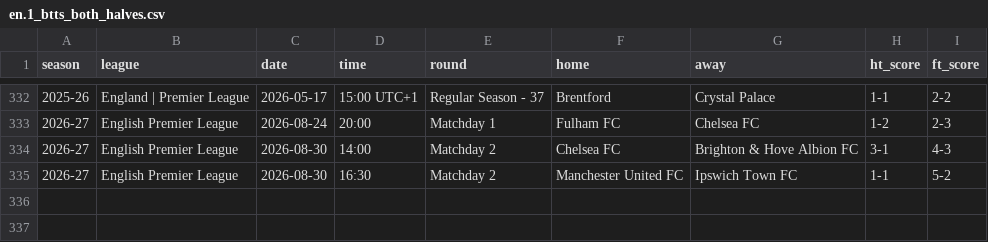
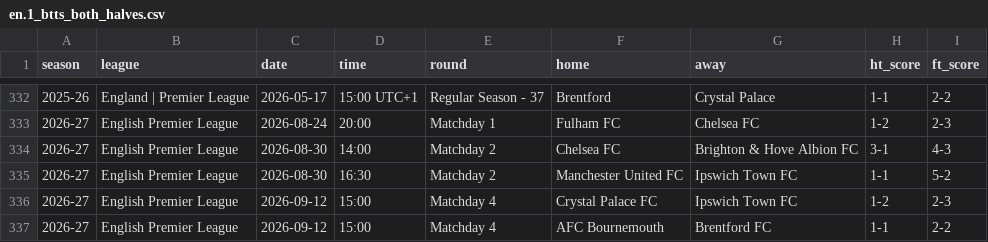
Before and after one commit to zisinyoro-byte/BH_Dash, a CSV file: csv/en.1_btts_both_halves.csv, drawn as a sheet; only a part is shown, gaps mark what is left out; the diff names each change by its address in the sheet, - before the commit and + after, or states it on an @@ line.

```diff
--- a/csv/en.1_btts_both_halves.csv
+++ b/csv/en.1_btts_both_halves.csv
+row 336: 2026-27 | English Premier League | 2026-09-12 | 15:00 | Matchday 4 | Crystal Palace FC | Ipswich Town FC | 1-2 | 2-3
+row 337: 2026-27 | English Premier League | 2026-09-12 | 15:00 | Matchday 4 | AFC Bournemouth | Brentford FC | 1-1 | 2-2
```
Also changed, not shown: csv/br.1_btts_both_halves.csv, csv/en.2_btts_both_halves.csv, 6 other files.
